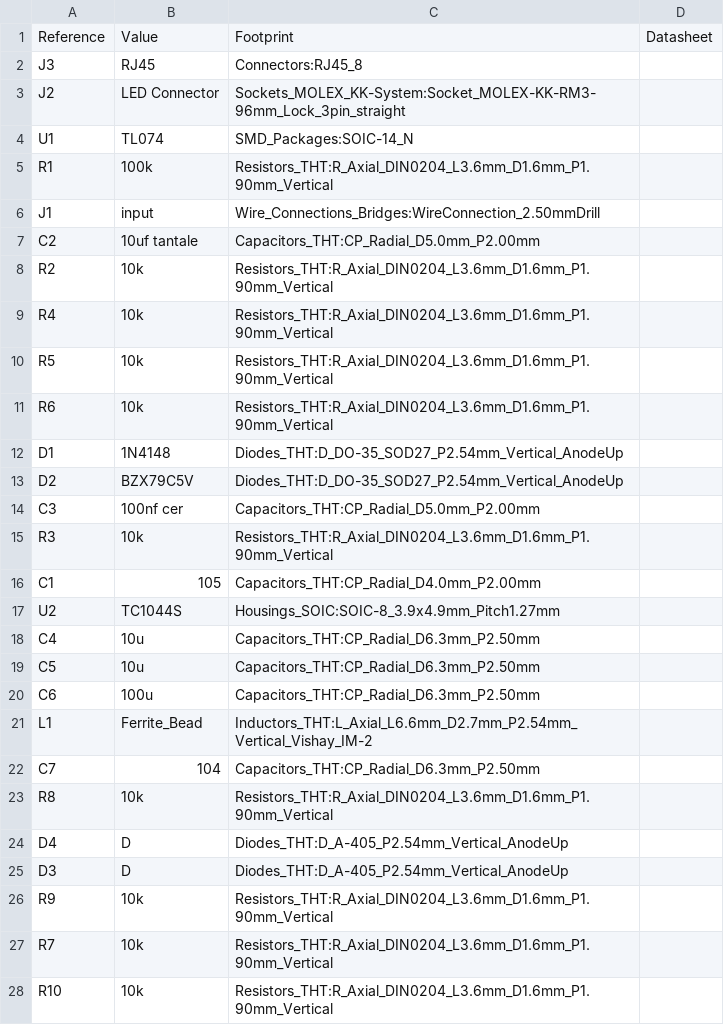
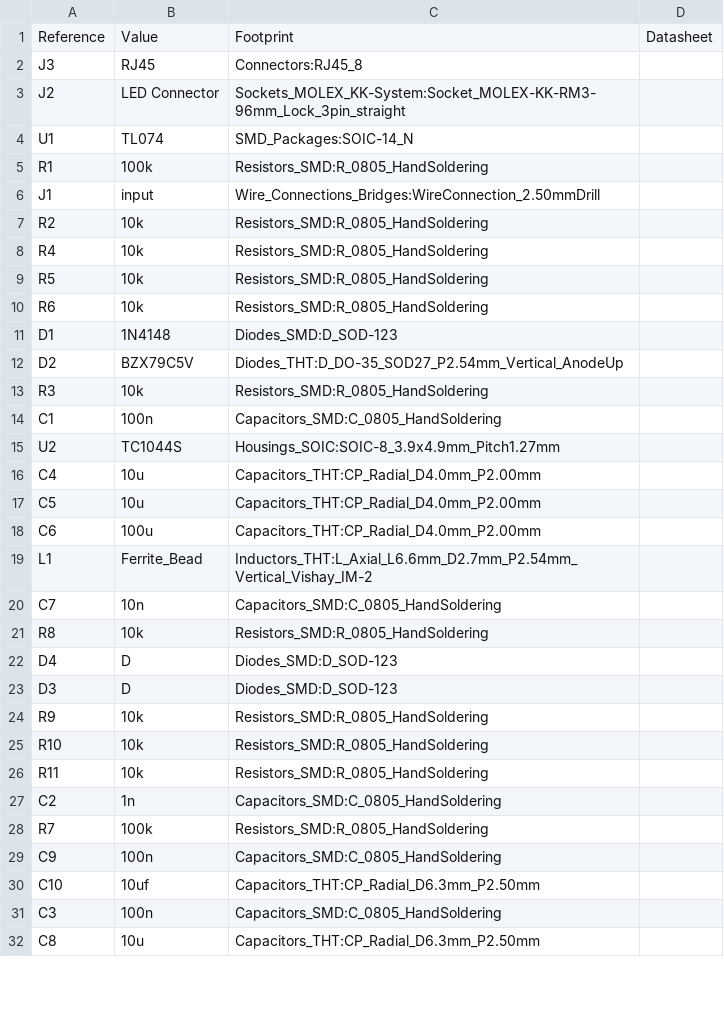
Before and after one commit to kevinisabelle/litdlm01, a CSV file: PCBs/EC-DLM-TR05/kicadProject/ec-dlm-tr04-bom.csv, drawn as a sheet; only a part is shown; the diff covers the shown part only.

```diff
--- a/PCBs/EC-DLM-TR05/kicadProject/ec-dlm-tr04-bom.csv
+++ b/PCBs/EC-DLM-TR05/kicadProject/ec-dlm-tr04-bom.csv
@@ -4,25 +4,29 @@ Reference, Value, Footprint, Datasheet
 "U1","TL074","SMD_Packages:SOIC-14_N",""
-"R1","100k","Resistors_THT:R_Axial_DIN0204_L3.6mm_D1.6mm_P1.90mm_Vertical",""
+"R1","100k","Resistors_SMD:R_0805_HandSoldering",""
 "J1","input","Wire_Connections_Bridges:WireConnection_2.50mmDrill",""
-"C2","10uf tantale","Capacitors_THT:CP_Radial_D5.0mm_P2.00mm",""
-"R2","10k","Resistors_THT:R_Axial_DIN0204_L3.6mm_D1.6mm_P1.90mm_Vertical",""
-"R4","10k","Resistors_THT:R_Axial_DIN0204_L3.6mm_D1.6mm_P1.90mm_Vertical",""
-"R5","10k","Resistors_THT:R_Axial_DIN0204_L3.6mm_D1.6mm_P1.90mm_Vertical",""
-"R6","10k","Resistors_THT:R_Axial_DIN0204_L3.6mm_D1.6mm_P1.90mm_Vertical",""
-"D1","1N4148","Diodes_THT:D_DO-35_SOD27_P2.54mm_Vertical_AnodeUp",""
+"R2","10k","Resistors_SMD:R_0805_HandSoldering",""
+"R4","10k","Resistors_SMD:R_0805_HandSoldering",""
+"R5","10k","Resistors_SMD:R_0805_HandSoldering",""
+"R6","10k","Resistors_SMD:R_0805_HandSoldering",""
+"D1","1N4148","Diodes_SMD:D_SOD-123",""
 "D2","BZX79C5V","Diodes_THT:D_DO-35_SOD27_P2.54mm_Vertical_AnodeUp",""
-"C3","100nf cer","Capacitors_THT:CP_Radial_D5.0mm_P2.00mm",""
-"R3","10k","Resistors_THT:R_Axial_DIN0204_L3.6mm_D1.6mm_P1.90mm_Vertical",""
-"C1","105","Capacitors_THT:CP_Radial_D4.0mm_P2.00mm",""
+"R3","10k","Resistors_SMD:R_0805_HandSoldering",""
+"C1","100n","Capacitors_SMD:C_0805_HandSoldering",""
 "U2","TC1044S","Housings_SOIC:SOIC-8_3.9x4.9mm_Pitch1.27mm",""
-"C4","10u","Capacitors_THT:CP_Radial_D6.3mm_P2.50mm",""
-"C5","10u","Capacitors_THT:CP_Radial_D6.3mm_P2.50mm",""
-"C6","100u","Capacitors_THT:CP_Radial_D6.3mm_P2.50mm",""
+"C4","10u","Capacitors_THT:CP_Radial_D4.0mm_P2.00mm",""
+"C5","10u","Capacitors_THT:CP_Radial_D4.0mm_P2.00mm",""
+"C6","100u","Capacitors_THT:CP_Radial_D4.0mm_P2.00mm",""
 "L1","Ferrite_Bead","Inductors_THT:L_Axial_L6.6mm_D2.7mm_P2.54mm_Vertical_Vishay_IM-2",""
-"C7","104","Capacitors_THT:CP_Radial_D6.3mm_P2.50mm",""
-"R8","10k","Resistors_THT:R_Axial_DIN0204_L3.6mm_D1.6mm_P1.90mm_Vertical",""
-"D4","D","Diodes_THT:D_A-405_P2.54mm_Vertical_AnodeUp",""
-"D3","D","Diodes_THT:D_A-405_P2.54mm_Vertical_AnodeUp",""
-"R9","10k","Resistors_THT:R_Axial_DIN0204_L3.6mm_D1.6mm_P1.90mm_Vertical",""
-"R7","10k","Resistors_THT:R_Axial_DIN0204_L3.6mm_D1.6mm_P1.90mm_Vertical",""
-"R10","10k","Resistors_THT:R_Axial_DIN0204_L3.6mm_D1.6mm_P1.90mm_Vertical",""
+"C7","10n","Capacitors_SMD:C_0805_HandSoldering",""
+"R8","10k","Resistors_SMD:R_0805_HandSoldering",""
+"D4","D","Diodes_SMD:D_SOD-123",""
+"D3","D","Diodes_SMD:D_SOD-123",""
+"R9","10k","Resistors_SMD:R_0805_HandSoldering",""
+"R10","10k","Resistors_SMD:R_0805_HandSoldering",""
+"R11","10k","Resistors_SMD:R_0805_HandSoldering",""
+"C2","1n","Capacitors_SMD:C_0805_HandSoldering",""
+"R7","100k","Resistors_SMD:R_0805_HandSoldering",""
+"C9","100n","Capacitors_SMD:C_0805_HandSoldering",""
+"C10","10uf","Capacitors_THT:CP_Radial_D6.3mm_P2.50mm",""
+"C3","100n","Capacitors_SMD:C_0805_HandSoldering",""
+"C8","10u","Capacitors_THT:CP_Radial_D6.3mm_P2.50mm",""
```
Also changed, not shown: 2 added rows elsewhere in this file, 34 other files.
